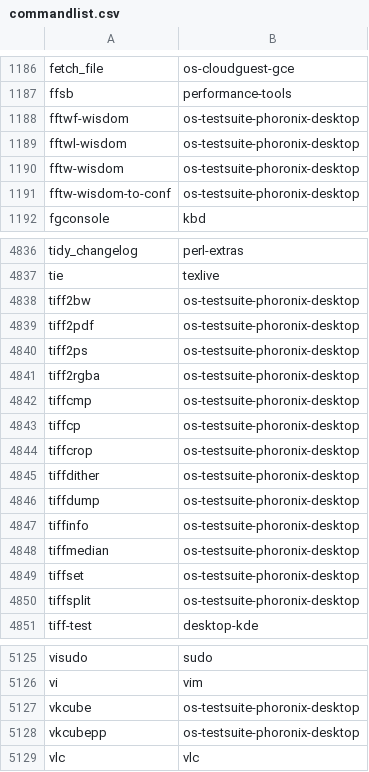
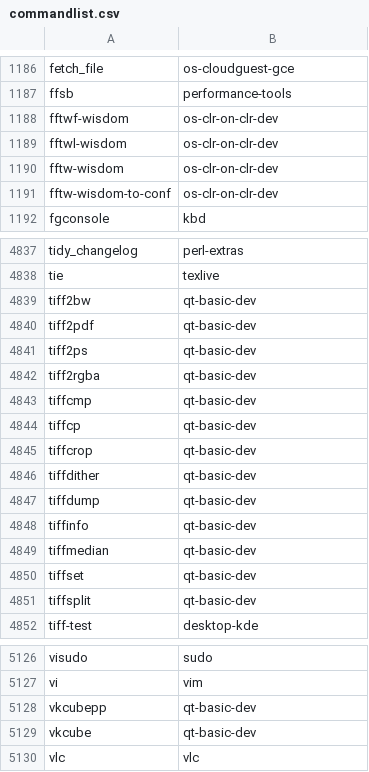
Before and after one commit to lebensterben/cnf, a CSV file: commandlist.csv, drawn as a sheet; only a part is shown, gaps mark what is left out; the diff covers the shown part only.

Commit message:
update command list

```diff
--- a/commandlist.csv
+++ b/commandlist.csv
@@ -1187,6 +1187,6 @@ fetch_file	os-cloudguest-gce
 ffsb	performance-tools
-fftwf-wisdom	os-testsuite-phoronix-desktop
-fftwl-wisdom	os-testsuite-phoronix-desktop
-fftw-wisdom	os-testsuite-phoronix-desktop
-fftw-wisdom-to-conf	os-testsuite-phoronix-desktop
+fftwf-wisdom	os-clr-on-clr-dev
+fftwl-wisdom	os-clr-on-clr-dev
+fftw-wisdom	os-clr-on-clr-dev
+fftw-wisdom-to-conf	os-clr-on-clr-dev
 fgconsole	kbd
@@ -4837,15 +4838,15 @@ tidy_changelog	perl-extras
 tie	texlive
-tiff2bw	os-testsuite-phoronix-desktop
-tiff2pdf	os-testsuite-phoronix-desktop
-tiff2ps	os-testsuite-phoronix-desktop
-tiff2rgba	os-testsuite-phoronix-desktop
-tiffcmp	os-testsuite-phoronix-desktop
-tiffcp	os-testsuite-phoronix-desktop
-tiffcrop	os-testsuite-phoronix-desktop
-tiffdither	os-testsuite-phoronix-desktop
-tiffdump	os-testsuite-phoronix-desktop
-tiffinfo	os-testsuite-phoronix-desktop
-tiffmedian	os-testsuite-phoronix-desktop
-tiffset	os-testsuite-phoronix-desktop
-tiffsplit	os-testsuite-phoronix-desktop
+tiff2bw	qt-basic-dev
+tiff2pdf	qt-basic-dev
+tiff2ps	qt-basic-dev
+tiff2rgba	qt-basic-dev
+tiffcmp	qt-basic-dev
+tiffcp	qt-basic-dev
+tiffcrop	qt-basic-dev
+tiffdither	qt-basic-dev
+tiffdump	qt-basic-dev
+tiffinfo	qt-basic-dev
+tiffmedian	qt-basic-dev
+tiffset	qt-basic-dev
+tiffsplit	qt-basic-dev
 tiff-test	desktop-kde
@@ -5126,4 +5127,4 @@ visudo	sudo
 vi	vim
-vkcube	os-testsuite-phoronix-desktop
-vkcubepp	os-testsuite-phoronix-desktop
+vkcubepp	qt-basic-dev
+vkcube	qt-basic-dev
 vlc	vlc
```
Also changed, not shown: 1 added row and 19 edited cells elsewhere in this file.
